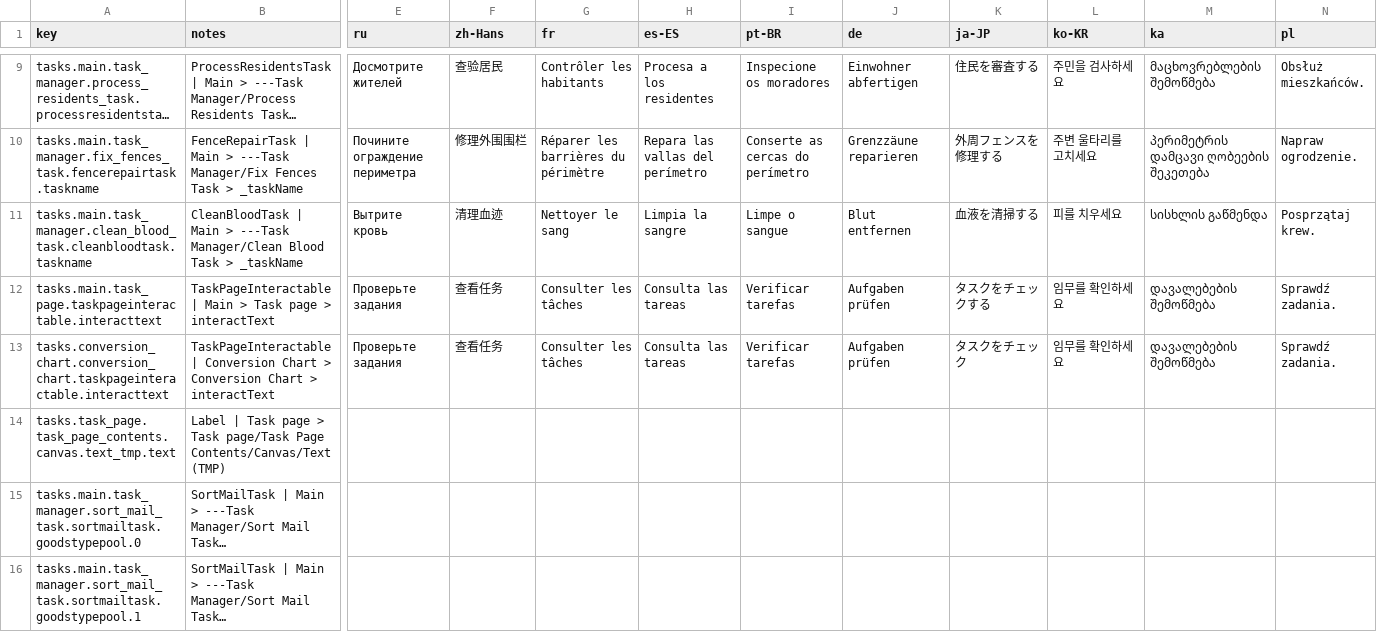
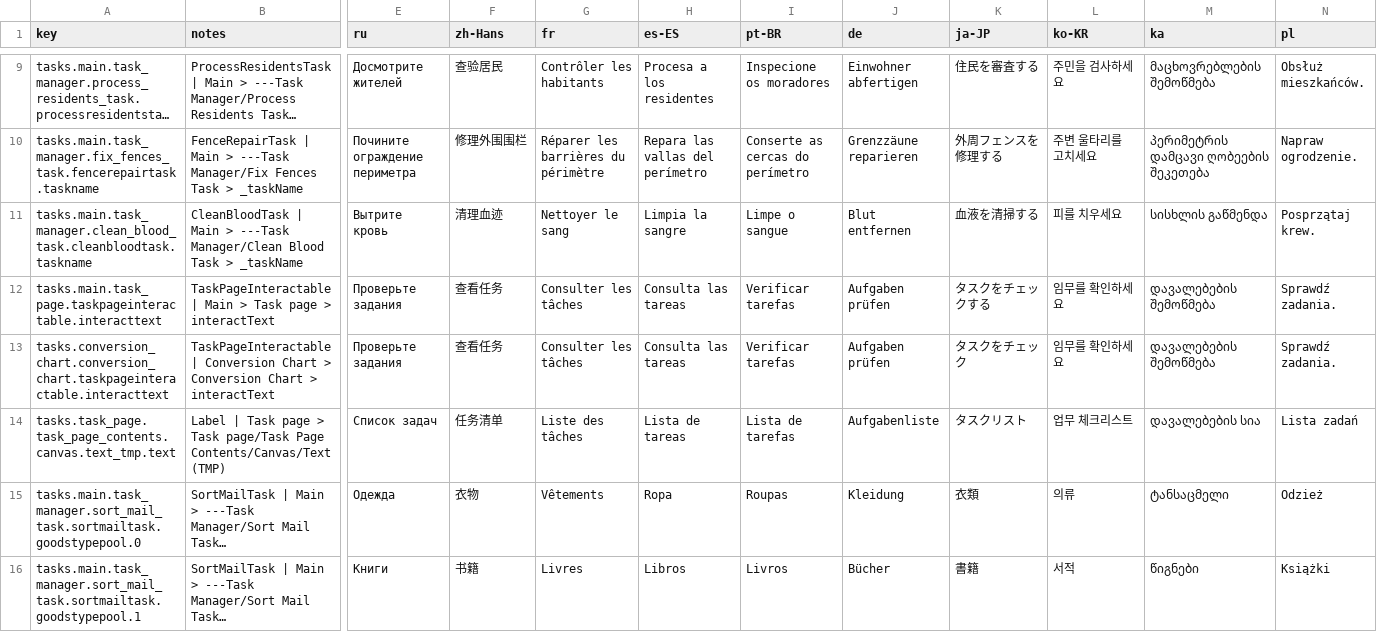
Before and after one commit to jason-ario/GoodCopBadCopUnity, a CSV file: Assets/_GoodCopBadCop/Localization/Sheets/Tasks.csv, drawn as a sheet; only a part is shown, gaps mark what is left out; long unchanged cells end in …; the diff covers the shown part only; the diff names each change by its address in the sheet, - before the commit and + after, or states it on an @@ line.

```diff
--- a/Assets/_GoodCopBadCop/Localization/Sheets/Tasks.csv
+++ b/Assets/_GoodCopBadCop/Localization/Sheets/Tasks.csv
-E14 (ru): (empty)
+E14 (ru): Список задач
-F14 (zh-Hans): (empty)
+F14 (zh-Hans): 任务清单
-G14 (fr): (empty)
+G14 (fr): Liste des tâches
-H14 (es-ES): (empty)
+H14 (es-ES): Lista de tareas
-I14 (pt-BR): (empty)
+I14 (pt-BR): Lista de tarefas
-J14 (de): (empty)
+J14 (de): Aufgabenliste
-K14 (ja-JP): (empty)
+K14 (ja-JP): タスクリスト
-L14 (ko-KR): (empty)
+L14 (ko-KR): 업무 체크리스트
-M14 (ka): (empty)
+M14 (ka): დავალებების სია
-N14 (pl): (empty)
+N14 (pl): Lista zadań
-E15 (ru): (empty)
+E15 (ru): Одежда
-F15 (zh-Hans): (empty)
+F15 (zh-Hans): 衣物
-G15 (fr): (empty)
+G15 (fr): Vêtements
-H15 (es-ES): (empty)
+H15 (es-ES): Ropa
-I15 (pt-BR): (empty)
+I15 (pt-BR): Roupas
-J15 (de): (empty)
+J15 (de): Kleidung
-K15 (ja-JP): (empty)
+K15 (ja-JP): 衣類
-L15 (ko-KR): (empty)
+L15 (ko-KR): 의류
-M15 (ka): (empty)
+M15 (ka): ტანსაცმელი
-N15 (pl): (empty)
+N15 (pl): Odzież
-E16 (ru): (empty)
+E16 (ru): Книги
-F16 (zh-Hans): (empty)
+F16 (zh-Hans): 书籍
-G16 (fr): (empty)
+G16 (fr): Livres
-H16 (es-ES): (empty)
+H16 (es-ES): Libros
-I16 (pt-BR): (empty)
+I16 (pt-BR): Livros
-J16 (de): (empty)
+J16 (de): Bücher
-K16 (ja-JP): (empty)
+K16 (ja-JP): 書籍
-L16 (ko-KR): (empty)
+L16 (ko-KR): 서적
-M16 (ka): (empty)
+M16 (ka): წიგნები
-N16 (pl): (empty)
+N16 (pl): Książki
```
Also changed, not shown: 70 edited cells elsewhere in this file, Assets/_GoodCopBadCop/Localization/Sheets/Guidebook.csv, Assets/_GoodCopBadCop/Localization/Sheets/PC.csv, 34 other files.
